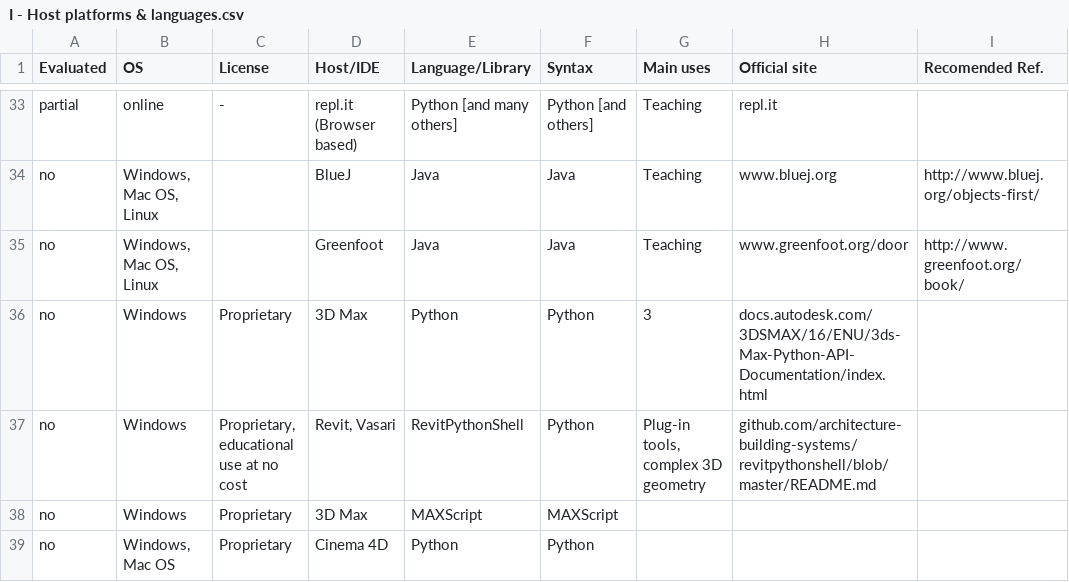
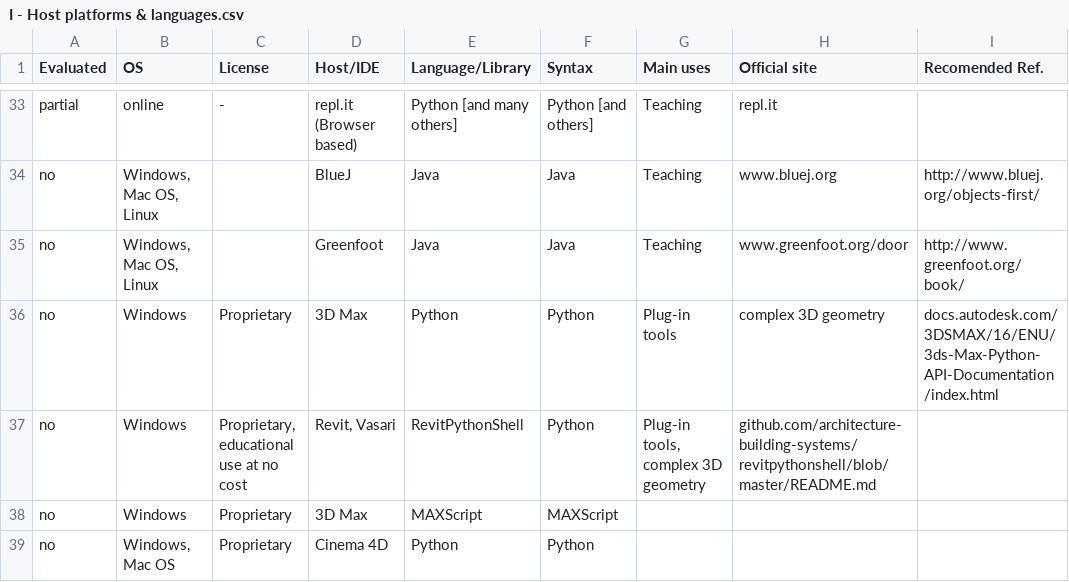
Before and after one commit to villares/Resources-for-teaching-programming, a CSV file: I - Host platforms & languages.csv, drawn as a sheet; only a part is shown, gaps mark what is left out.

Commit message:
Update I - Host platforms & languages.csv

```diff
--- a/I - Host platforms & languages.csv
+++ b/I - Host platforms & languages.csv
@@ -35,3 +35,3 @@ no,"Windows, Mac OS, Linux",,BlueJ,Java,Java,Teaching,www.bluej.org,http://www.b
 no,"Windows, Mac OS, Linux",,Greenfoot,Java,Java,Teaching,www.greenfoot.org/door,http://www.greenfoot.org/book/
-no,Windows,Proprietary,3D Max,Python,Python,3,docs.autodesk.com/3DSMAX/16/ENU/3ds-Max-Python-API-Documentation/index.html,
+no,Windows,Proprietary,3D Max,Python,Python,Plug-in tools, complex 3D geometry,docs.autodesk.com/3DSMAX/16/ENU/3ds-Max-Python-API-Documentation/index.html,
 no,Windows,"Proprietary, educational use at no cost","Revit, Vasari",RevitPythonShell,Python,"Plug-in tools, complex 3D geometry",github.com/architecture-building-systems/revitpythonshell/blob/master/README.md,
```
